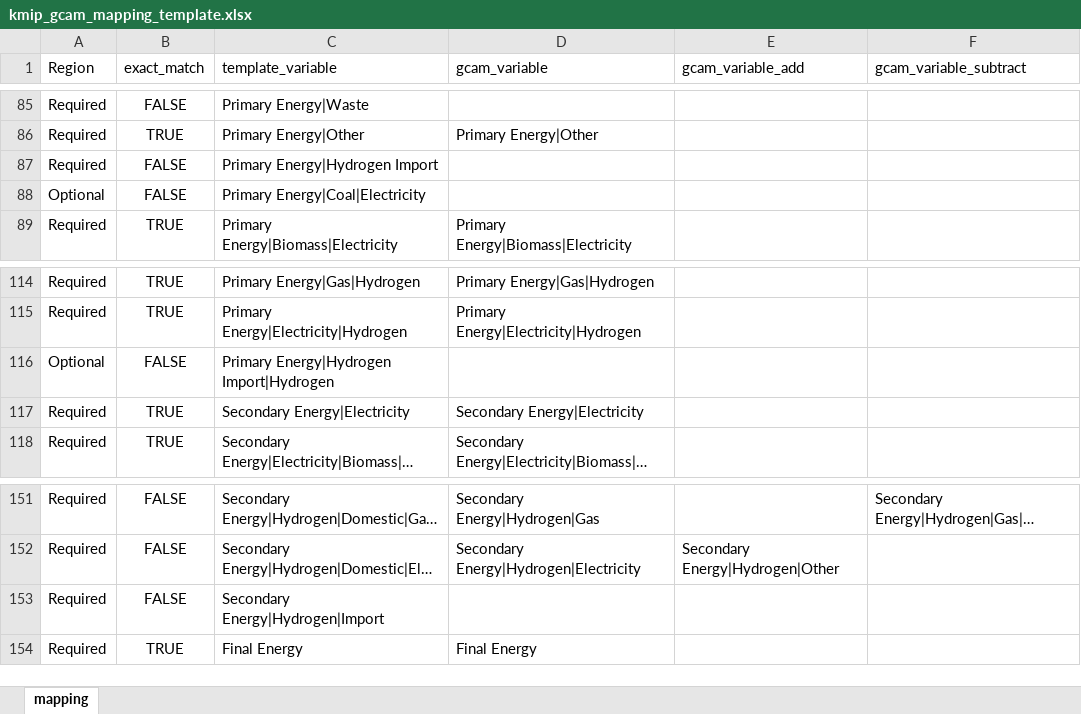
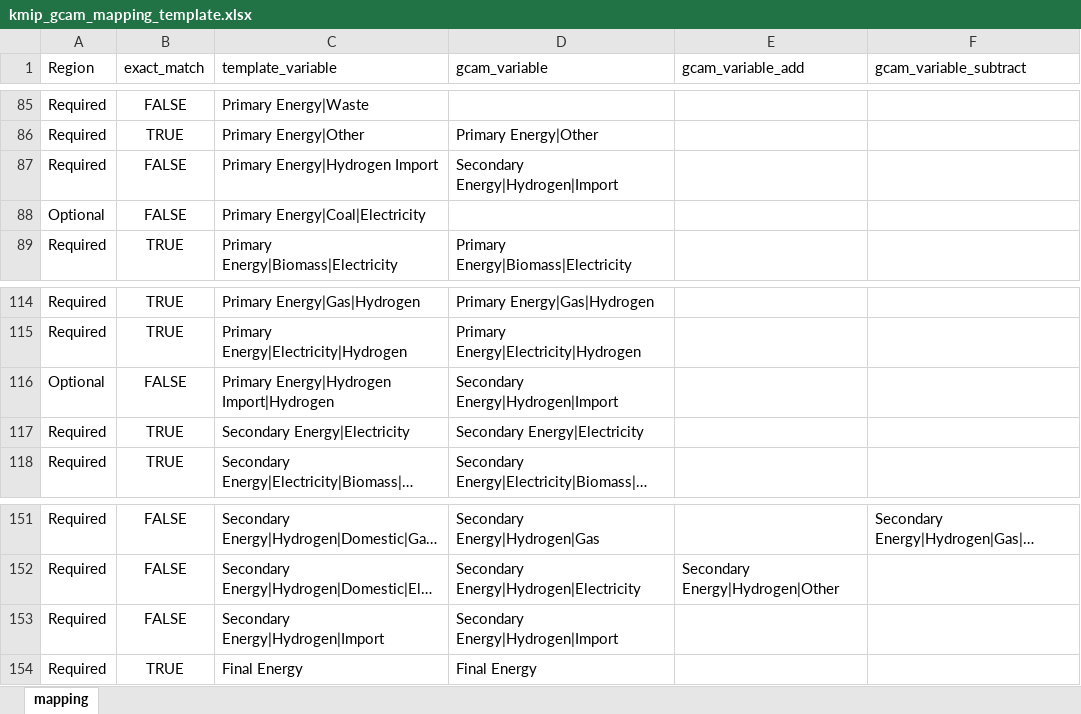
Before and after one commit to GCAM-KAIST/gcamreport-kaist, an Excel workbook: kaist/kmip/data/kmip_gcam_mapping_template.xlsx, sheet mapping, drawn as a sheet; only a part is shown, gaps mark what is left out; long unchanged cells end in …; values as stored, in another font and other column widths than the file's, no borders; the diff names each change by its address in the sheet, - before the commit and + after, or states it on an @@ line.

```diff
--- a/kaist/kmip/data/kmip_gcam_mapping_template.xlsx (sheet mapping)
+++ b/kaist/kmip/data/kmip_gcam_mapping_template.xlsx (sheet mapping)
-D87 (gcam_variable): (empty)
+D87 (gcam_variable): Secondary Energy|Hydrogen|Import
-D116 (gcam_variable): (empty)
+D116 (gcam_variable): Secondary Energy|Hydrogen|Import
-D153 (gcam_variable): (empty)
+D153 (gcam_variable): Secondary Energy|Hydrogen|Import
```
Also changed, not shown: 6 other files.
